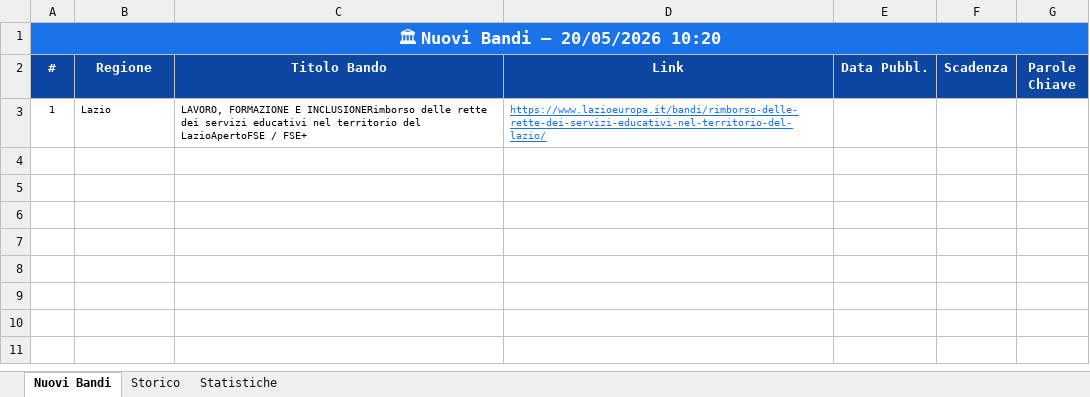
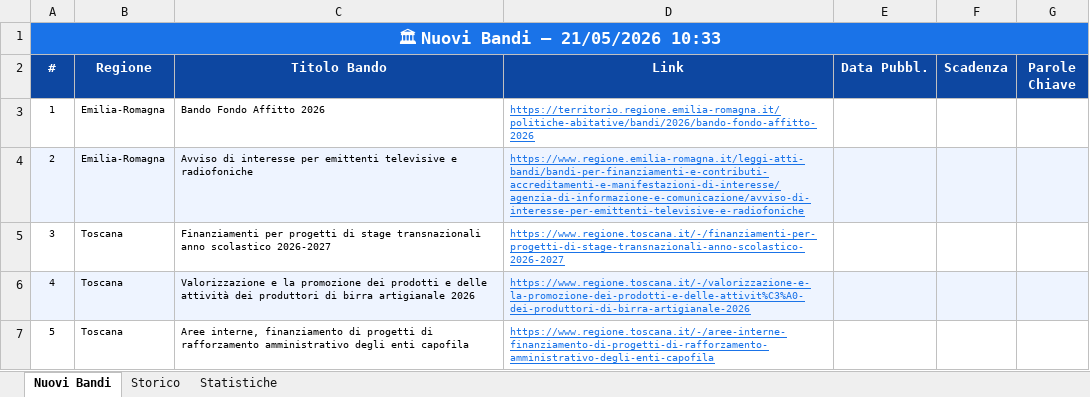
Before and after one commit to cdalvise/bandi-monitor, an Excel workbook: data/bandi_export.xlsx, sheet Nuovi Bandi, drawn as a sheet; values as stored, in another font and other column widths than the file's, no borders; the diff names each change by its address in the sheet, - before the commit and + after, or states it on an @@ line.

```diff
--- a/data/bandi_export.xlsx (sheet Nuovi Bandi)
+++ b/data/bandi_export.xlsx (sheet Nuovi Bandi)
-A1 (#): 🏛 Nuovi Bandi — 20/05/2026 10:20
+A1 (#): 🏛 Nuovi Bandi — 21/05/2026 10:33
-B3 (Regione): Lazio
+B3 (Regione): Emilia-Romagna
-C3 (Titolo Bando): LAVORO, FORMAZIONE E INCLUSIONERimborso delle rette dei servizi educativi nel territorio del LazioApertoFSE / FSE+
+C3 (Titolo Bando): Bando Fondo Affitto 2026
-D3 (Link): https://www.lazioeuropa.it/bandi/rimborso-delle-rette-dei-servizi-educativi-nel-territorio-del-lazio/
+D3 (Link): https://territorio.regione.emilia-romagna.it/politiche-abitative/bandi/2026/bando-fondo-affitto-2026
+row 4: 2 | Emilia-Romagna | Avviso di interesse per emittenti televisive e radiofoniche | https://www.regione.emilia-romagna.it/leggi-atti-bandi/bandi-per-finanziamenti-e-contributi-accreditamenti-e-manifestazioni-di-interesse/agenzia-di-informazione-e-comunicazione/avviso-di-interesse-per-emittenti-televisive-e-radiofoniche
+row 5: 3 | Toscana | Finanziamenti per progetti di stage transnazionali anno scolastico 2026-2027 | https://www.regione.toscana.it/-/finanziamenti-per-progetti-di-stage-transnazionali-anno-scolastico-2026-2027
+row 6: 4 | Toscana | Valorizzazione e la promozione dei prodotti e delle attività dei produttori di birra artigianale 2026 | https://www.regione.toscana.it/-/valorizzazione-e-la-promozione-dei-prodotti-e-delle-attivit%C3%A0-dei-produttori-di-birra-artigianale-2026
+row 7: 5 | Toscana | Aree interne, finanziamento di progetti di rafforzamento amministrativo degli enti capofila | https://www.regione.toscana.it/-/aree-interne-finanziamento-di-progetti-di-rafforzamento-amministrativo-degli-enti-capofila
```
Also changed, not shown: sheet Storico, sheet Statistiche, 1 other file.
